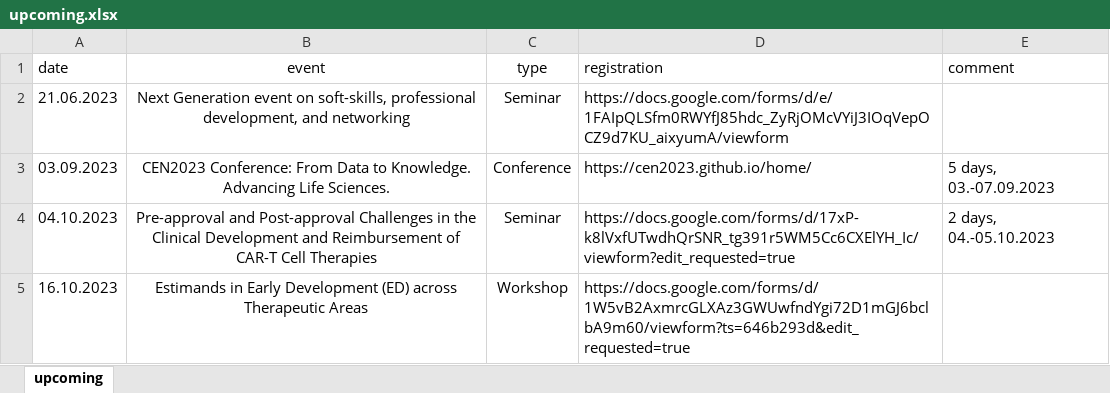
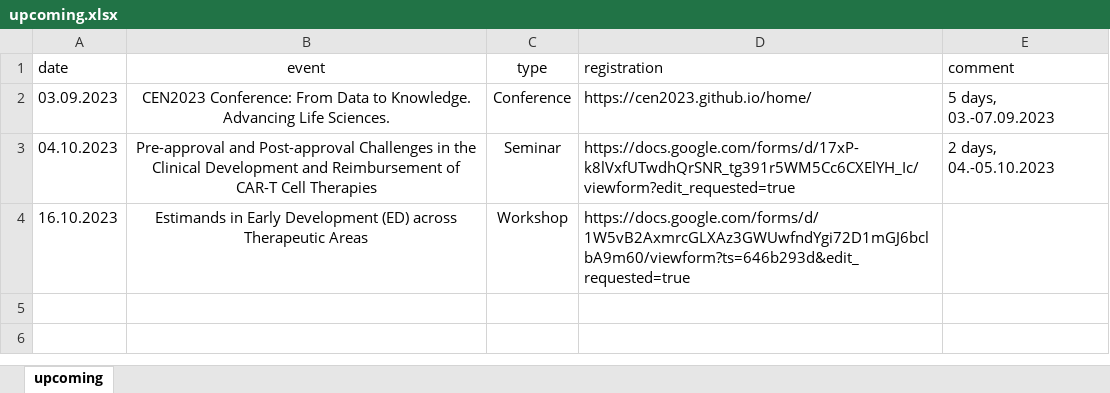
Before and after one commit to baselbiometrics/home, an Excel workbook: data/upcoming.xlsx, sheet upcoming, drawn as a sheet; values as stored, in another font and other column widths than the file's, no borders; charts and pictures not drawn; the diff names each change by its address in the sheet, - before the commit and + after, or states it on an @@ line.

```diff
--- a/data/upcoming.xlsx (sheet upcoming)
+++ b/data/upcoming.xlsx (sheet upcoming)
-row 2: 21.06.2023 | Next Generation event on soft-skills, professional development, and networking | Seminar | https://docs.google.com/forms/d/e/1FAIpQLSfm0RWYfJ85hdc_ZyRjOMcVYiJ3IOqVepOCZ9d7KU_aixyumA/viewform
```
Also changed, not shown: charts or pictures, data/seminars.xlsx, 5 other files.
